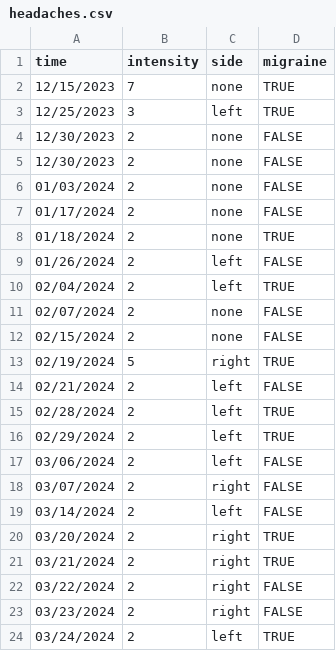
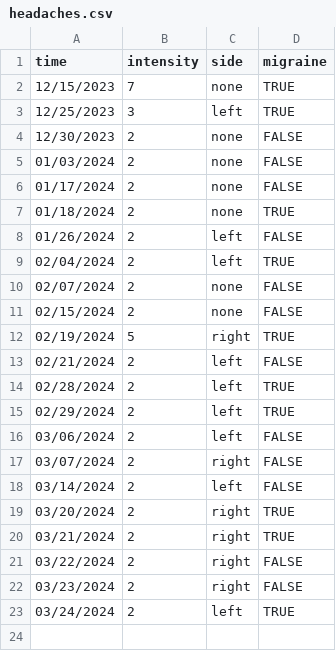
Before and after one commit to asmith60/data, a CSV file: headaches.csv, drawn as a sheet.

```diff
--- a/headaches.csv
+++ b/headaches.csv
@@ -4,3 +4,2 @@ time,intensity,side,migraine
 12/30/2023,2,none,FALSE
-12/30/2023,2,none,FALSE
 01/03/2024,2,none,FALSE
```
Also changed, not shown: 1 other file.
